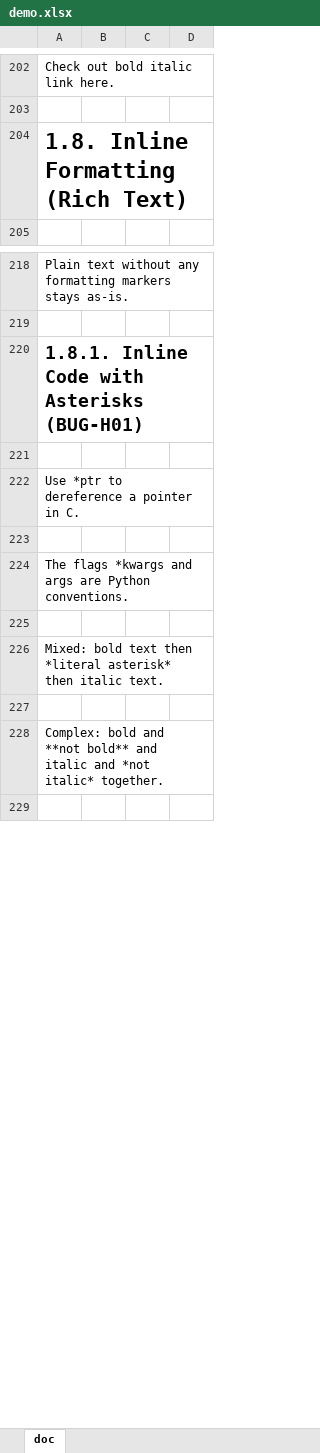
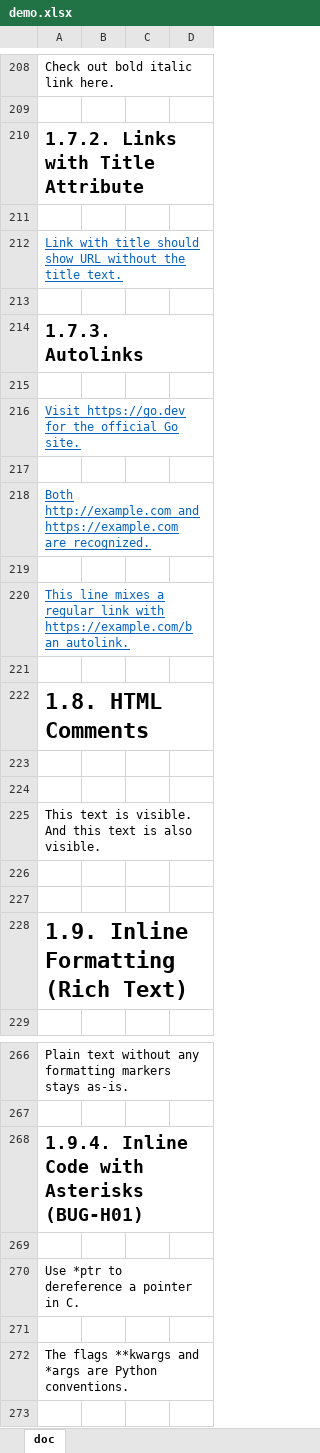
Before and after one commit to HituziANDO/md2xls, an Excel workbook: sample/output/demo.xlsx, sheet doc, drawn as a sheet; only a part is shown, gaps mark what is left out; the shorter side is filled out with more unchanged rows; values as stored, in another font and other column widths than the file's, no borders; addresses are those after the commit; the diff covers the shown part only; the diff names each change by its address in the sheet, - before the commit and + after, or states it on an @@ line.

Commit message:
Add multiple parser and renderer features
  - Add underscore emphasis (__bold__, _italic_) with word-boundary
    protection for snake_case
  - Add inline code font rendering using configured code.font
  - Add rich text preservation across line splits (SplitRichTextPer)
  - Add autolink support (<https://...\>\) with source-order preservation
  - Add HTML comment removal (single-line, multi-line, and inline)
  - Add link/image title attribute stripping ([text](url title))
  - Add configurable heading font sizes (heading_font_size.h1-h6)
  - Add configurable sheet name (sheet_name)
  - Fix tmp/ cleanup to use os.MkdirTemp instead of deleting ./tmp
  - Update README, demo.md, and .m2x.yml with new features

```diff
--- a/sample/output/demo.xlsx (sheet doc)
+++ b/sample/output/demo.xlsx (sheet doc)
-A210: 1.8. Inline Formatting (Rich Text)
+A210: 1.7.2. Links with Title Attribute
@@ A210 text size: smaller @@
+row 211: (empty)
+row 212: Link with title should show URL without the title text.
+row 213: (empty)
+row 214: 1.7.3. Autolinks
+row 215: (empty)
+row 216: Visit https://go.dev for the official Go site.
+row 217: (empty)
+row 218: Both http://example.com and https://example.com are recognized.
+row 219: (empty)
+row 220: This line mixes a regular link with https://example.com/b an autolink.
+row 221: (empty)
+row 222: 1.8. HTML Comments
+row 223: (empty)
+row 224: (empty)
+row 225: This text is visible. And this text is also visible.
+row 226: (empty)
+row 227: (empty)
+row 228: 1.9. Inline Formatting (Rich Text)
-A268: 1.8.1. Inline Code with Asterisks (BUG-H01)
+A268: 1.9.4. Inline Code with Asterisks (BUG-H01)
-A272: The flags *kwargs and args are Python…
+A272: The flags **kwargs and *args are Python…
```
Also changed, not shown: 35 added rows and 17 edited cells elsewhere in this sheet, 12 other files.
